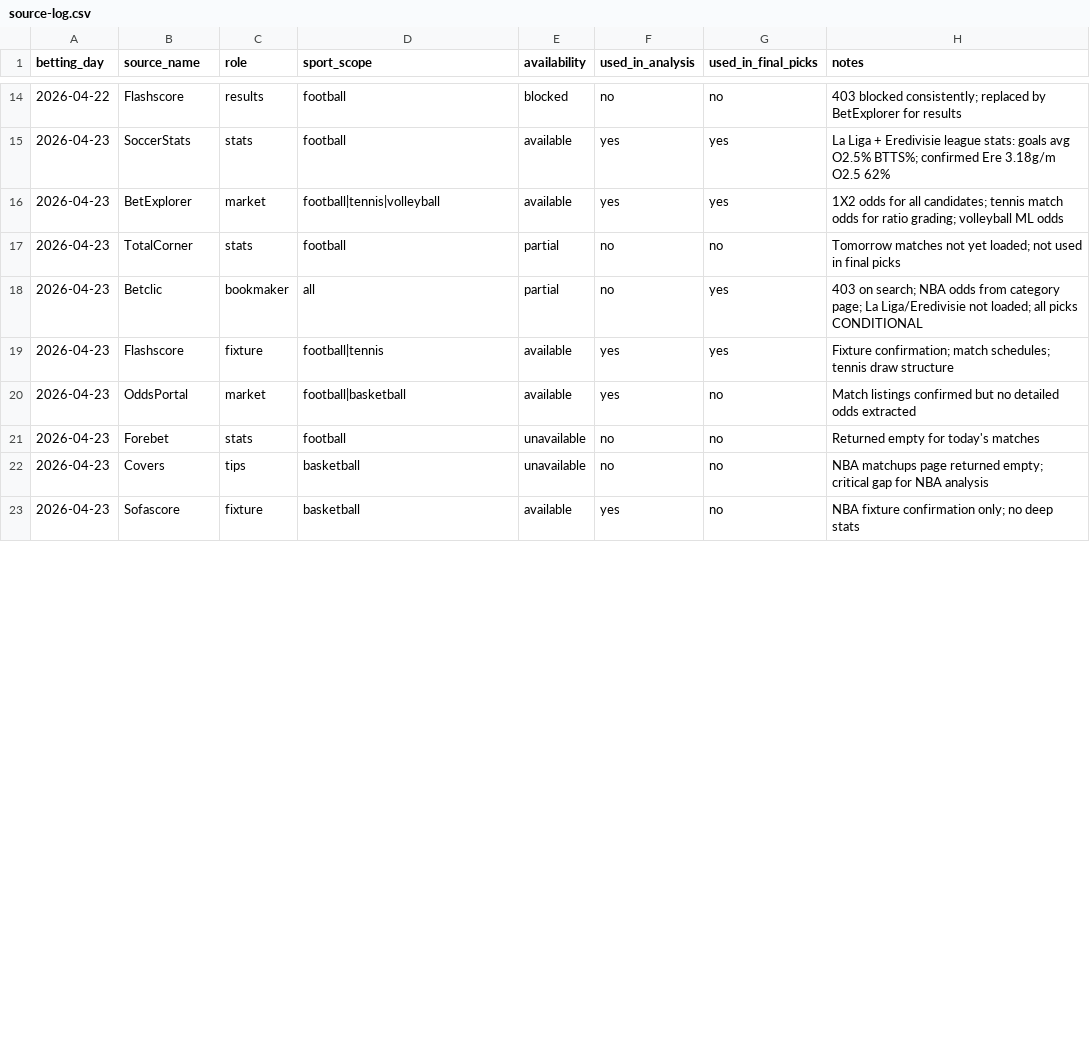
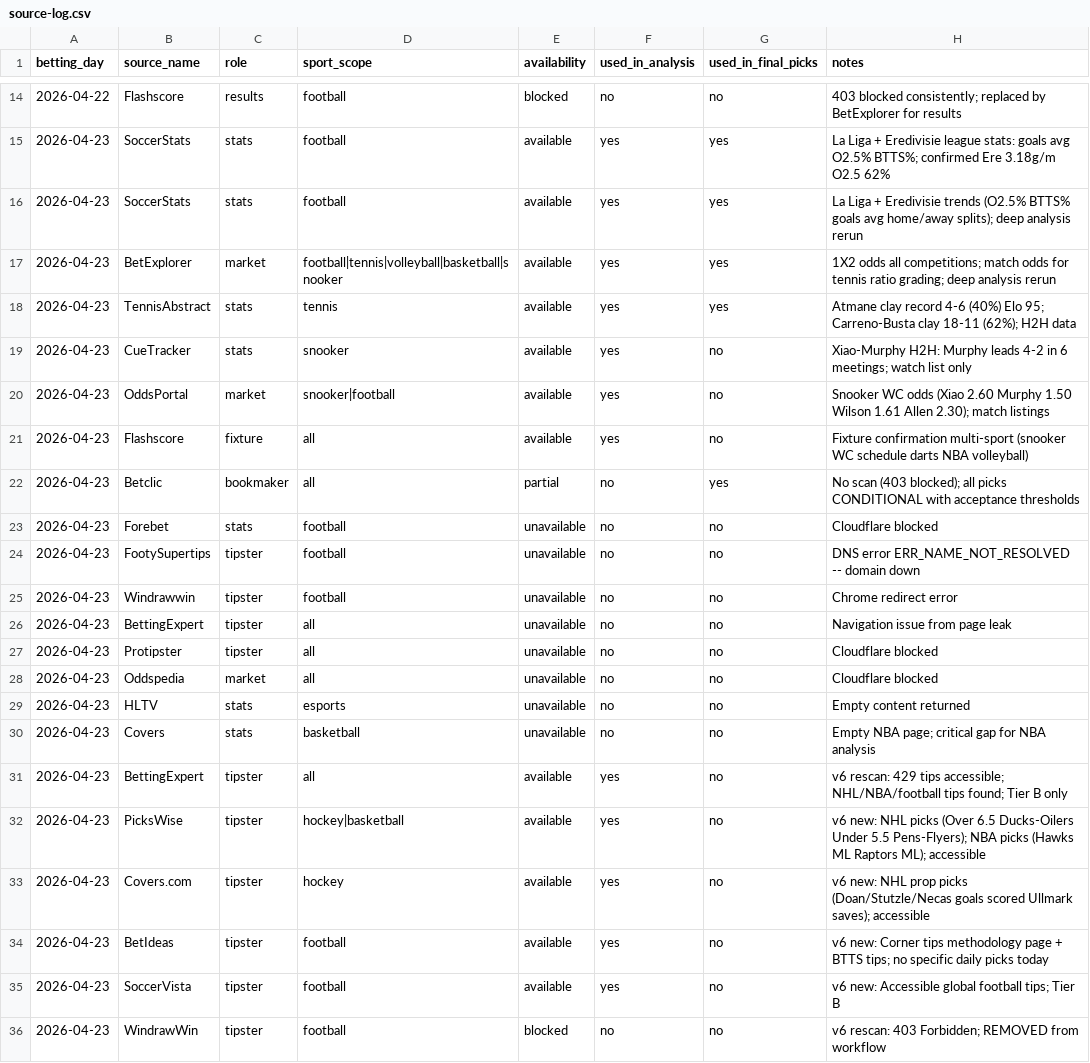
Before and after one commit to Skiru/bet, a CSV file: betting/journal/source-log.csv, drawn as a sheet; only a part is shown, gaps mark what is left out; the diff covers the shown part only.

```diff
--- a/betting/journal/source-log.csv
+++ b/betting/journal/source-log.csv
@@ -15,9 +15,22 @@ betting_day,source_name,role,sport_scope,availability,used_in_analysis,used_in_f
 2026-04-23,SoccerStats,stats,football,available,yes,yes,La Liga + Eredivisie league stats: goals avg O2.5% BTTS%; confirmed Ere 3.18g/m O2.5 62%
-2026-04-23,BetExplorer,market,football|tennis|volleyball,available,yes,yes,1X2 odds for all candidates; tennis match odds for ratio grading; volleyball ML odds
-2026-04-23,TotalCorner,stats,football,partial,no,no,Tomorrow matches not yet loaded; not used in final picks
-2026-04-23,Betclic,bookmaker,all,partial,no,yes,403 on search; NBA odds from category page; La Liga/Eredivisie not loaded; all picks CONDITIONAL
-2026-04-23,Flashscore,fixture,football|tennis,available,yes,yes,Fixture confirmation; match schedules; tennis draw structure
-2026-04-23,OddsPortal,market,football|basketball,available,yes,no,Match listings confirmed but no detailed odds extracted
-2026-04-23,Forebet,stats,football,unavailable,no,no,Returned empty for today's matches
-2026-04-23,Covers,tips,basketball,unavailable,no,no,NBA matchups page returned empty; critical gap for NBA analysis
-2026-04-23,Sofascore,fixture,basketball,available,yes,no,NBA fixture confirmation only; no deep stats
+2026-04-23,SoccerStats,stats,football,available,yes,yes,La Liga + Eredivisie trends (O2.5% BTTS% goals avg home/away splits); deep analysis rerun
+2026-04-23,BetExplorer,market,football|tennis|volleyball|basketball|snooker,available,yes,yes,1X2 odds all competitions; match odds for tennis ratio grading; deep analysis rerun
+2026-04-23,TennisAbstract,stats,tennis,available,yes,yes,Atmane clay record 4-6 (40%) Elo 95; Carreno-Busta clay 18-11 (62%); H2H data
+2026-04-23,CueTracker,stats,snooker,available,yes,no,Xiao-Murphy H2H: Murphy leads 4-2 in 6 meetings; watch list only
+2026-04-23,OddsPortal,market,snooker|football,available,yes,no,Snooker WC odds (Xiao 2.60 Murphy 1.50 Wilson 1.61 Allen 2.30); match listings
+2026-04-23,Flashscore,fixture,all,available,yes,no,Fixture confirmation multi-sport (snooker WC schedule darts NBA volleyball)
+2026-04-23,Betclic,bookmaker,all,partial,no,yes,No scan (403 blocked); all picks CONDITIONAL with acceptance thresholds
+2026-04-23,Forebet,stats,football,unavailable,no,no,Cloudflare blocked
+2026-04-23,FootySupertips,tipster,football,unavailable,no,no,DNS error ERR_NAME_NOT_RESOLVED -- domain down
+2026-04-23,Windrawwin,tipster,football,unavailable,no,no,Chrome redirect error
+2026-04-23,BettingExpert,tipster,all,unavailable,no,no,Navigation issue from page leak
+2026-04-23,Protipster,tipster,all,unavailable,no,no,Cloudflare blocked
+2026-04-23,Oddspedia,market,all,unavailable,no,no,Cloudflare blocked
+2026-04-23,HLTV,stats,esports,unavailable,no,no,Empty content returned
+2026-04-23,Covers,stats,basketball,unavailable,no,no,Empty NBA page; critical gap for NBA analysis
+2026-04-23,BettingExpert,tipster,all,available,yes,no,v6 rescan: 429 tips accessible; NHL/NBA/football tips found; Tier B only
+2026-04-23,PicksWise,tipster,hockey|basketball,available,yes,no,v6 new: NHL picks (Over 6.5 Ducks-Oilers Under 5.5 Pens-Flyers); NBA picks (Hawks ML Raptors ML); accessible
+2026-04-23,Covers.com,tipster,hockey,available,yes,no,v6 new: NHL prop picks (Doan/Stutzle/Necas goals scored Ullmark saves); accessible
+2026-04-23,BetIdeas,tipster,football,available,yes,no,v6 new: Corner tips methodology page + BTTS tips; no specific daily picks today
+2026-04-23,SoccerVista,tipster,football,available,yes,no,v6 new: Accessible global football tips; Tier B
+2026-04-23,WindrawWin,tipster,football,blocked,no,no,v6 rescan: 403 Forbidden; REMOVED from workflow
```
Also changed, not shown: 5 added rows and 5 edited cells elsewhere in this file, betting/journal/coupons-ledger.csv, 13 other files.
